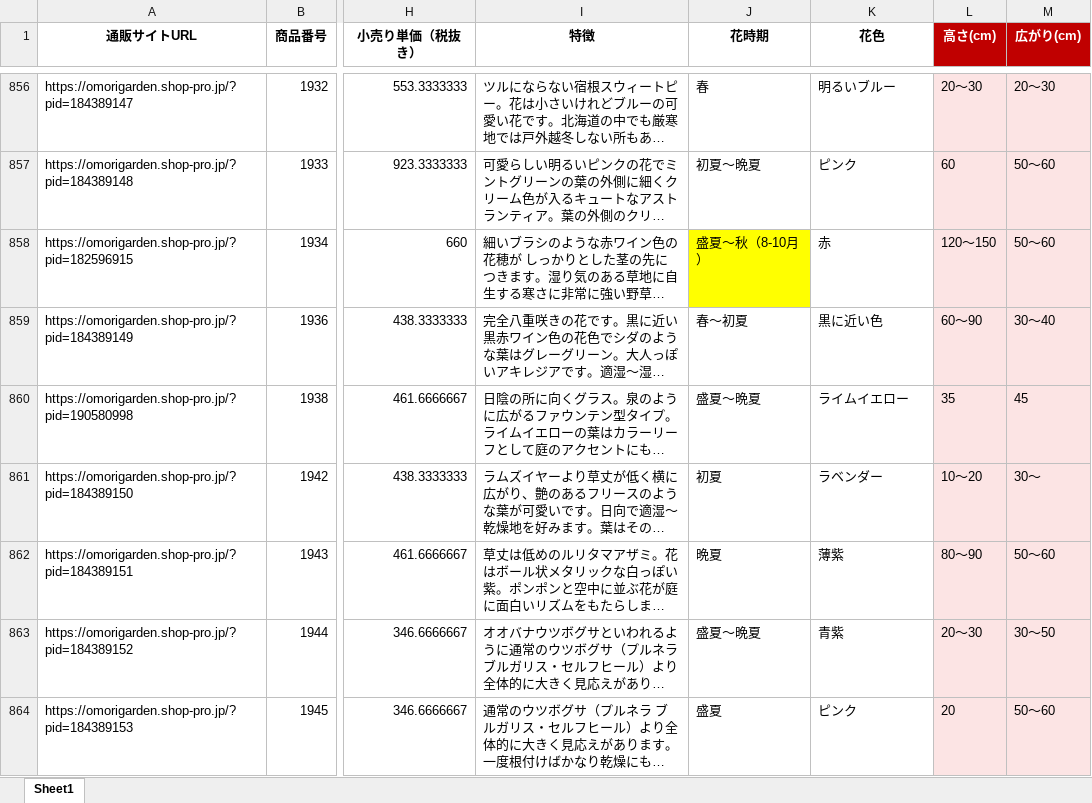
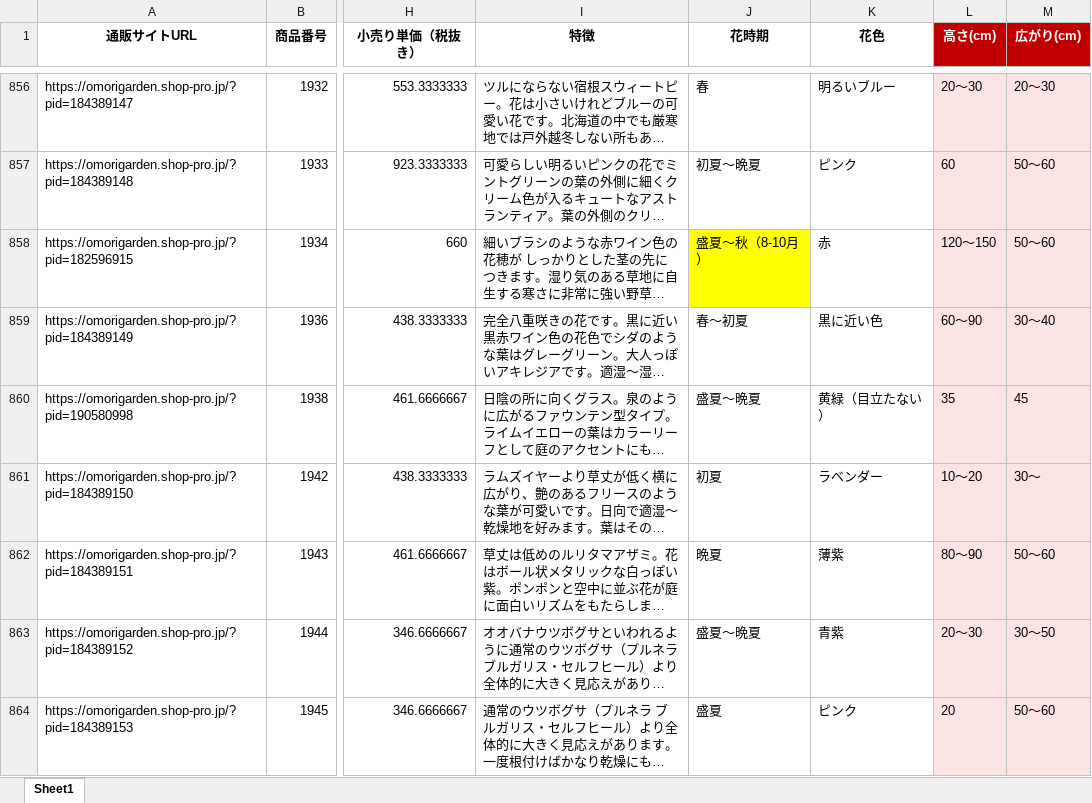
Before and after one commit to omorigarden2421-hash/sukkongrass-app, an Excel workbook: data-validation/納品_最終版/宿根草マスタ_調査完了項目_赤塗り_最終版.xlsx, sheet Sheet1, drawn as a sheet; only a part is shown, gaps mark what is left out; long unchanged cells end in …; values as stored, in another font and other column widths than the file's, no borders; the diff covers the shown part only; the diff names each change by its address in the sheet, - before the commit and + after, or states it on an @@ line.

```diff
--- a/data-validation/納品_最終版/宿根草マスタ_調査完了項目_赤塗り_最終版.xlsx (sheet Sheet1)
+++ b/data-validation/納品_最終版/宿根草マスタ_調査完了項目_赤塗り_最終版.xlsx (sheet Sheet1)
-K860 (花色): ライムイエロー
+K860 (花色): 黄緑（目立たない）
```
Also changed, not shown: 8 edited cells elsewhere in this sheet, data-validation/納品_最終版/宿根草マスタ_検証済み_最終版.xlsx, 2 other files.
